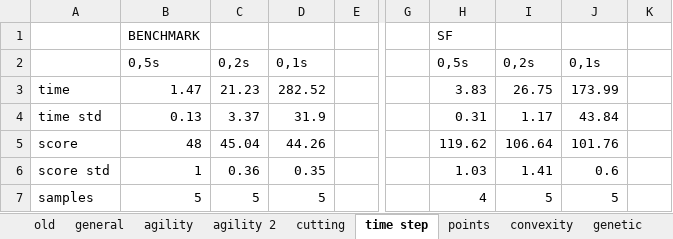
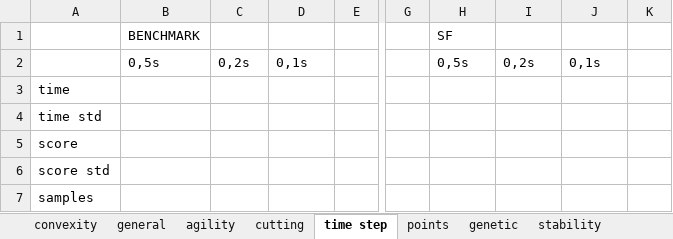
Before and after one commit to jdewaen/PathPlanner, an Excel workbook: experiments.xlsx, sheet time step, drawn as a sheet; only a part is shown, gaps mark what is left out; values as stored, in another font and other column widths than the file's, no borders; charts and pictures not drawn; the diff covers the shown part only; the diff names each change by its address in the sheet, - before the commit and + after, or states it on an @@ line.

```diff
--- a/experiments.xlsx (sheet time step)
+++ b/experiments.xlsx (sheet time step)
-sheet tab: old
-sheet tab: agility 2
@@ sheet tab order changed: convexity | general | agility | cutting | time step | points | genetic | stability @@
-B3: 1.47
+B3: (empty)
-C3: 21.23
+C3: (empty)
-D3: 282.52
+D3: (empty)
-H3: 3.83
+H3: (empty)
-I3: 26.75
+I3: (empty)
-J3: 173.99
+J3: (empty)
-B4: 0.13
+B4: (empty)
-C4: 3.37
+C4: (empty)
-D4: 31.9
+D4: (empty)
-H4: 0.31
+H4: (empty)
-I4: 1.17
+I4: (empty)
-J4: 43.84
+J4: (empty)
-B5: 48
+B5: (empty)
-C5: 45.04
+C5: (empty)
-D5: 44.26
+D5: (empty)
-H5: 119.62
+H5: (empty)
-I5: 106.64
+I5: (empty)
-J5: 101.76
+J5: (empty)
-B6: 1
+B6: (empty)
-C6: 0.36
+C6: (empty)
-D6: 0.35
+D6: (empty)
-H6: 1.03
+H6: (empty)
-I6: 1.41
+I6: (empty)
-J6: 0.6
+J6: (empty)
-B7: 5
+B7: (empty)
-C7: 5
+C7: (empty)
-D7: 5
+D7: (empty)
-H7: 4
+H7: (empty)
-I7: 5
+I7: (empty)
-J7: 5
+J7: (empty)
```
Also changed, not shown: 12 edited cells and cell formats elsewhere in this sheet, sheet agility, sheet approach margin, sheet points, sheet max time, sheet cutting, sheet stability, charts or pictures, 1 other file.
